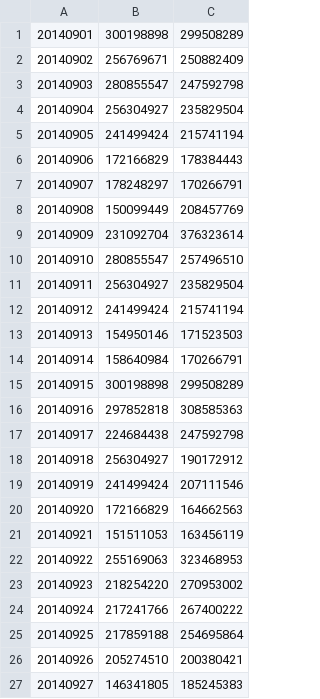
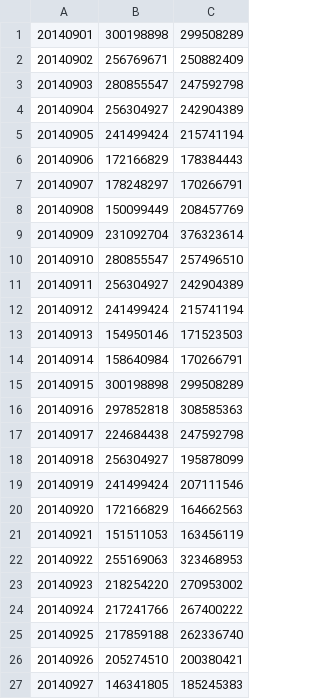
Before and after one commit to makabaka165/tianchi_funds, a CSV file: output/tc_comp_predict_table.csv, drawn as a sheet; only a part is shown.

```diff
--- a/output/tc_comp_predict_table.csv
+++ b/output/tc_comp_predict_table.csv
@@ -3,3 +3,3 @@
 20140903,280855547,247592798
-20140904,256304927,235829504
+20140904,256304927,242904389
 20140905,241499424,215741194
@@ -10,3 +10,3 @@
 20140910,280855547,257496510
-20140911,256304927,235829504
+20140911,256304927,242904389
 20140912,241499424,215741194
@@ -17,3 +17,3 @@
 20140917,224684438,247592798
-20140918,256304927,190172912
+20140918,256304927,195878099
 20140919,241499424,207111546
@@ -24,3 +24,3 @@
 20140924,217241766,267400222
-20140925,217859188,254695864
+20140925,217859188,262336740
 20140926,205274510,200380421
```
Also changed, not shown: output/rolling_validation_2014_05_08.csv, output/validation_august_2014.csv, 5 other files.
